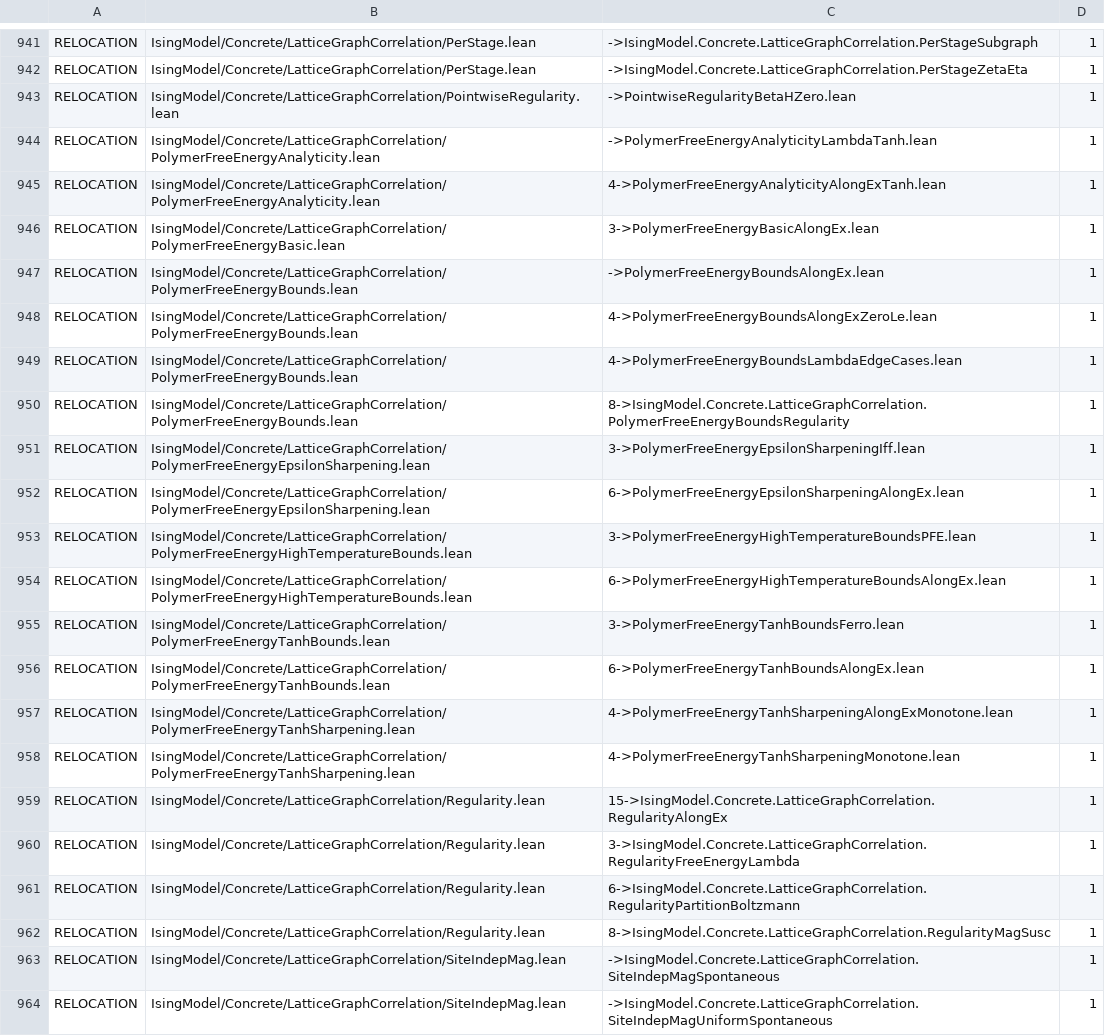
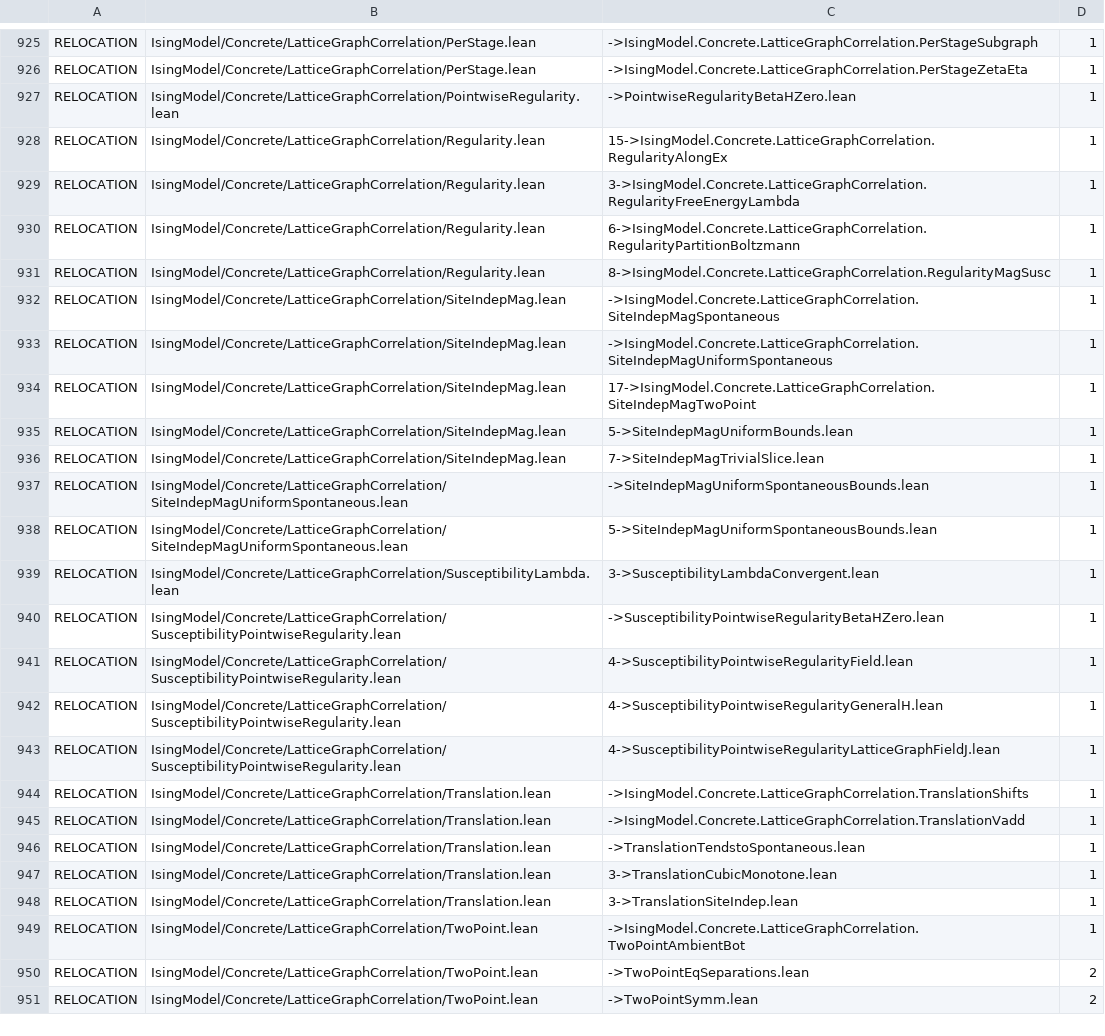
Before and after one commit to phasetr/ising-model, a TSV file: scripts/audit/header_claim_baseline.tsv, drawn as a sheet; only a part is shown, gaps mark what is left out; the shorter side is filled out with more unchanged rows; the diff covers the shown part only.

```diff
--- a/scripts/audit/header_claim_baseline.tsv
+++ b/scripts/audit/header_claim_baseline.tsv
@@ -943,17 +927,2 @@ RELOCATION	IsingModel/Concrete/LatticeGraphCorrelation/PerStage.lean	->IsingMode
 RELOCATION	IsingModel/Concrete/LatticeGraphCorrelation/PointwiseRegularity.lean	->PointwiseRegularityBetaHZero.lean	1
-RELOCATION	IsingModel/Concrete/LatticeGraphCorrelation/PolymerFreeEnergyAnalyticity.lean	->PolymerFreeEnergyAnalyticityLambdaTanh.lean	1
-RELOCATION	IsingModel/Concrete/LatticeGraphCorrelation/PolymerFreeEnergyAnalyticity.lean	4->PolymerFreeEnergyAnalyticityAlongExTanh.lean	1
-RELOCATION	IsingModel/Concrete/LatticeGraphCorrelation/PolymerFreeEnergyBasic.lean	3->PolymerFreeEnergyBasicAlongEx.lean	1
-RELOCATION	IsingModel/Concrete/LatticeGraphCorrelation/PolymerFreeEnergyBounds.lean	->PolymerFreeEnergyBoundsAlongEx.lean	1
-RELOCATION	IsingModel/Concrete/LatticeGraphCorrelation/PolymerFreeEnergyBounds.lean	4->PolymerFreeEnergyBoundsAlongExZeroLe.lean	1
-RELOCATION	IsingModel/Concrete/LatticeGraphCorrelation/PolymerFreeEnergyBounds.lean	4->PolymerFreeEnergyBoundsLambdaEdgeCases.lean	1
-RELOCATION	IsingModel/Concrete/LatticeGraphCorrelation/PolymerFreeEnergyBounds.lean	8->IsingModel.Concrete.LatticeGraphCorrelation.PolymerFreeEnergyBoundsRegularity	1
-RELOCATION	IsingModel/Concrete/LatticeGraphCorrelation/PolymerFreeEnergyEpsilonSharpening.lean	3->PolymerFreeEnergyEpsilonSharpeningIff.lean	1
-RELOCATION	IsingModel/Concrete/LatticeGraphCorrelation/PolymerFreeEnergyEpsilonSharpening.lean	6->PolymerFreeEnergyEpsilonSharpeningAlongEx.lean	1
-RELOCATION	IsingModel/Concrete/LatticeGraphCorrelation/PolymerFreeEnergyHighTemperatureBounds.lean	3->PolymerFreeEnergyHighTemperatureBoundsPFE.lean	1
-RELOCATION	IsingModel/Concrete/LatticeGraphCorrelation/PolymerFreeEnergyHighTemperatureBounds.lean	6->PolymerFreeEnergyHighTemperatureBoundsAlongEx.lean	1
-RELOCATION	IsingModel/Concrete/LatticeGraphCorrelation/PolymerFreeEnergyTanhBounds.lean	3->PolymerFreeEnergyTanhBoundsFerro.lean	1
-RELOCATION	IsingModel/Concrete/LatticeGraphCorrelation/PolymerFreeEnergyTanhBounds.lean	6->PolymerFreeEnergyTanhBoundsAlongEx.lean	1
-RELOCATION	IsingModel/Concrete/LatticeGraphCorrelation/PolymerFreeEnergyTanhSharpening.lean	4->PolymerFreeEnergyTanhSharpeningAlongExMonotone.lean	1
-RELOCATION	IsingModel/Concrete/LatticeGraphCorrelation/PolymerFreeEnergyTanhSharpening.lean	4->PolymerFreeEnergyTanhSharpeningMonotone.lean	1
 RELOCATION	IsingModel/Concrete/LatticeGraphCorrelation/Regularity.lean	15->IsingModel.Concrete.LatticeGraphCorrelation.RegularityAlongEx	1
```
Also changed, not shown: 16 removed rows elsewhere in this file, 23 other files.
